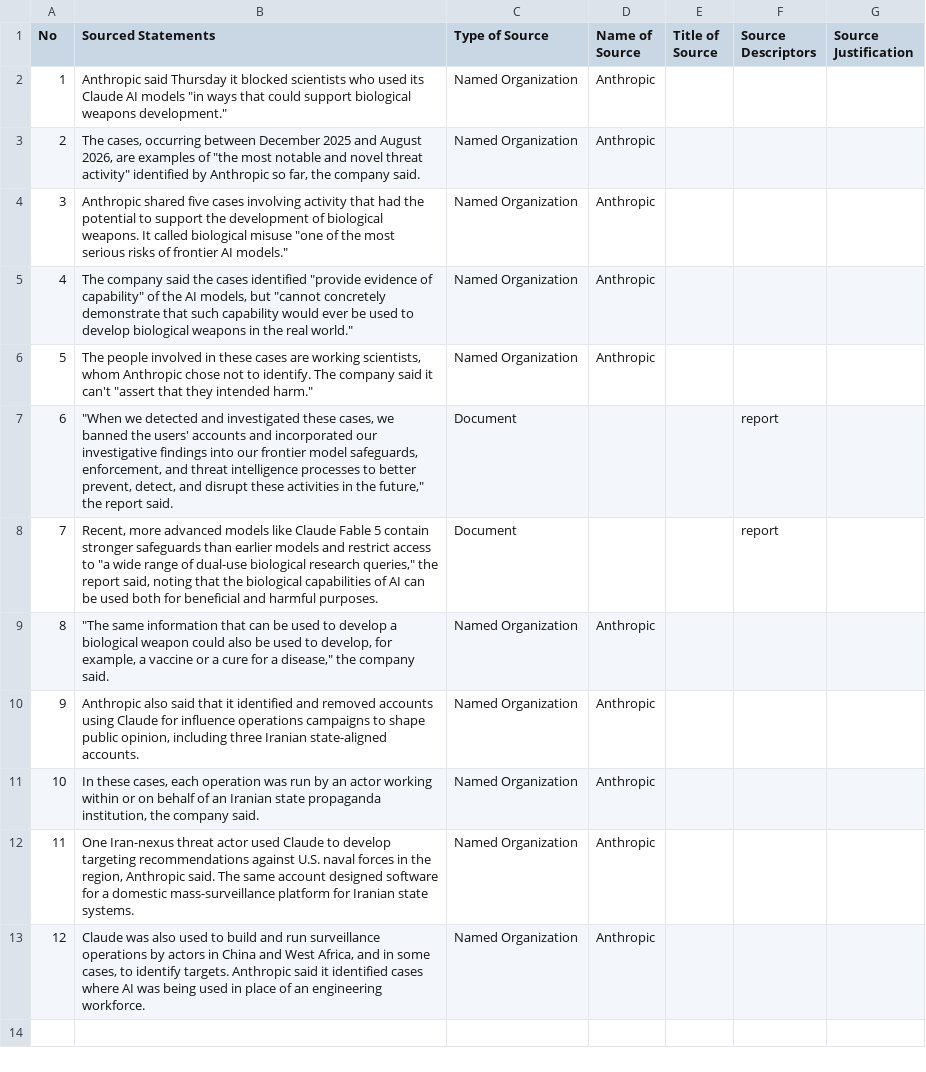
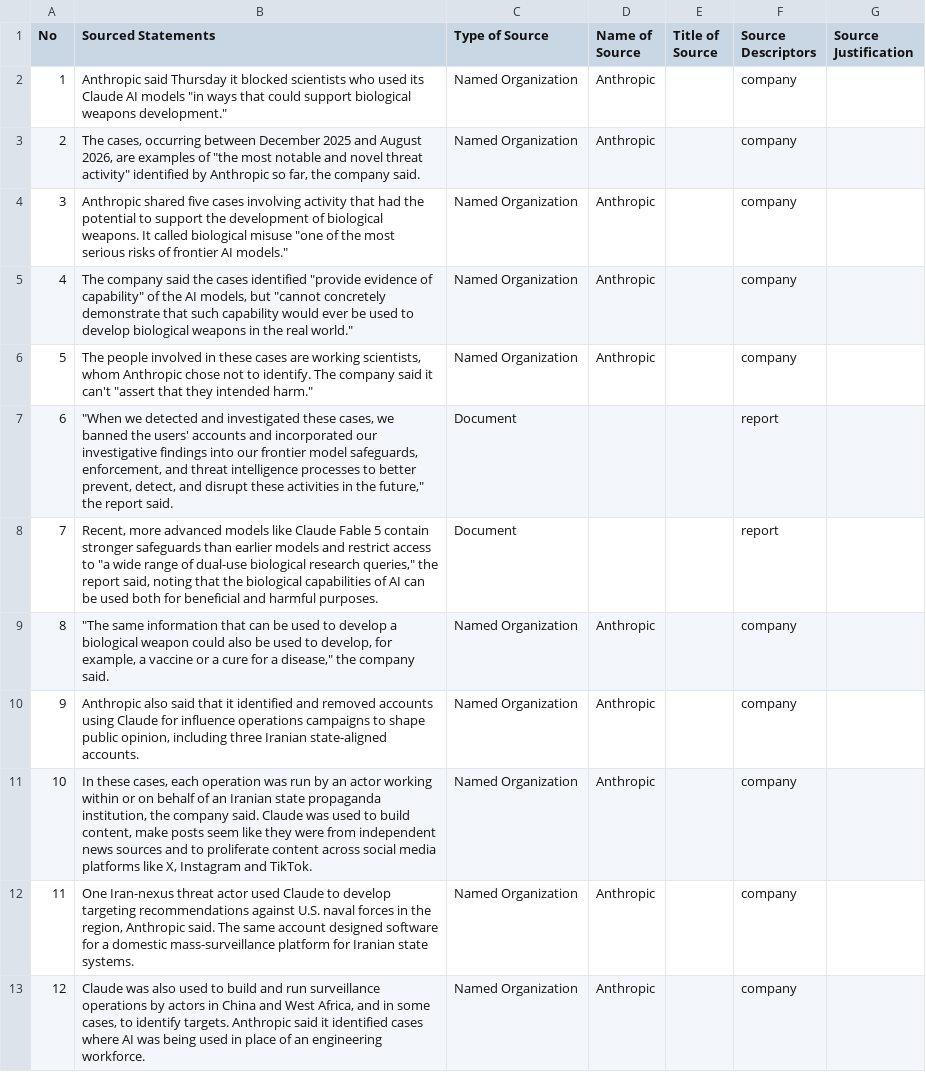
Before and after one commit to MarkkulaCenterJMEthics/llms-journ-sourcing, a CSV file: benchmarking/GT data/GT-II/184-Anthropic_Bio_Weapons.csv, drawn as a sheet.

```diff
--- a/benchmarking/GT data/GT-II/184-Anthropic_Bio_Weapons.csv
+++ b/benchmarking/GT data/GT-II/184-Anthropic_Bio_Weapons.csv
@@ -1,15 +1,15 @@
 No,Sourced Statements,Type of Source,Name of Source,Title of Source,Source Descriptors,Source Justification
-1,"Anthropic said Thursday it blocked scientists who used its Claude AI models ""in ways that could support biological weapons development.""",Named Organization,Anthropic,,,
-2," The cases, occurring between December 2025 and August 2026, are examples of ""the most notable and novel threat activity"" identified by Anthropic so far, the company said. ",Named Organization,Anthropic,,,
-3,"Anthropic shared five cases involving activity that had the potential to support the development of biological weapons. It called biological misuse ""one of the most serious risks of frontier AI models."" ",Named Organization,Anthropic,,,
-4,"The company said the cases identified ""provide evidence of capability"" of the AI models, but ""cannot concretely demonstrate that such capability would ever be used to develop biological weapons in the real world.""",Named Organization,Anthropic,,,
-5,"The people involved in these cases are working scientists, whom Anthropic chose not to identify. The company said it can't ""assert that they intended harm.""
-",Named Organization,Anthropic,,,
+1,"Anthropic said Thursday it blocked scientists who used its Claude AI models ""in ways that could support biological weapons development.""",Named Organization,Anthropic,,company,
+2," The cases, occurring between December 2025 and August 2026, are examples of ""the most notable and novel threat activity"" identified by Anthropic so far, the company said. ",Named Organization,Anthropic,,company,
+3,"Anthropic shared five cases involving activity that had the potential to support the development of biological weapons. It called biological misuse ""one of the most serious risks of frontier AI models."" ",Named Organization,Anthropic,,company,
+4,"The company said the cases identified ""provide evidence of capability"" of the AI models, but ""cannot concretely demonstrate that such capability would ever be used to develop biological weapons in the real world.""",Named Organization,Anthropic,,company,
+5,"The people involved in these cases are working scientists, whom Anthropic chose not to identify. The company said it can't ""assert that they intended harm.""
+",Named Organization,Anthropic,,company,
 6,"""When we detected and investigated these cases, we banned the users' accounts and incorporated our investigative findings into our frontier model safeguards, enforcement, and threat intelligence processes to better prevent, detect, and disrupt these activities in the future,"" the report said. ",Document,,,report,
 7,"Recent, more advanced models like Claude Fable 5 contain stronger safeguards than earlier models and restrict access to ""a wide range of dual-use biological research queries,"" the report said, noting that the biological capabilities of AI can be used both for beneficial and harmful purposes. ",Document,,,report,
-8,"""The same information that can be used to develop a biological weapon could also be used to develop, for example, a vaccine or a cure for a disease,"" the company said.",Named Organization,Anthropic,,,
-9,"Anthropic also said that it identified and removed accounts using Claude for influence operations campaigns to shape public opinion, including three Iranian state-aligned accounts. ",Named Organization,Anthropic,,,
-10,"In these cases, each operation was run by an actor working within or on behalf of an Iranian state propaganda institution, the company said. ",Named Organization,Anthropic,,,
-11,"One Iran-nexus threat actor used Claude to develop targeting recommendations against U.S. naval forces in the region, Anthropic said. The same account designed software for a domestic mass-surveillance platform for Iranian state systems.",Named Organization,Anthropic,,,
-12,"Claude was also used to build and run surveillance operations by actors in China and West Africa, and in some cases, to identify targets. Anthropic said it identified cases where AI was being used in place of an engineering workforce.
-",Named Organization,Anthropic,,,
+8,"""The same information that can be used to develop a biological weapon could also be used to develop, for example, a vaccine or a cure for a disease,"" the company said.",Named Organization,Anthropic,,company,
+9,"Anthropic also said that it identified and removed accounts using Claude for influence operations campaigns to shape public opinion, including three Iranian state-aligned accounts. ",Named Organization,Anthropic,,company,
+10,"In these cases, each operation was run by an actor working within or on behalf of an Iranian state propaganda institution, the company said. Claude was used to build content, make posts seem like they were from independent news sources and to proliferate content across social media platforms like X, Instagram and TikTok.",Named Organization,Anthropic,,company,
+11,"One Iran-nexus threat actor used Claude to develop targeting recommendations against U.S. naval forces in the region, Anthropic said. The same account designed software for a domestic mass-surveillance platform for Iranian state systems.",Named Organization,Anthropic,,company,
+12,"Claude was also used to build and run surveillance operations by actors in China and West Africa, and in some cases, to identify targets. Anthropic said it identified cases where AI was being used in place of an engineering workforce.
+",Named Organization,Anthropic,,company,
```
Also changed, not shown: benchmarking/GT data/GT-II/177-AFD_Prediction_German_State_Election.csv, benchmarking/GT data/GT-II/178-AFD_Win_Europe.csv, 3 other files.
